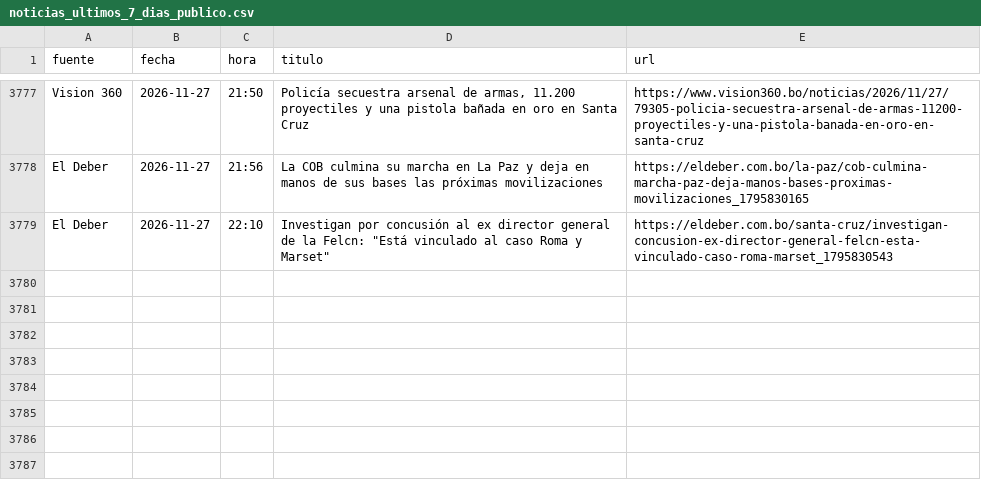
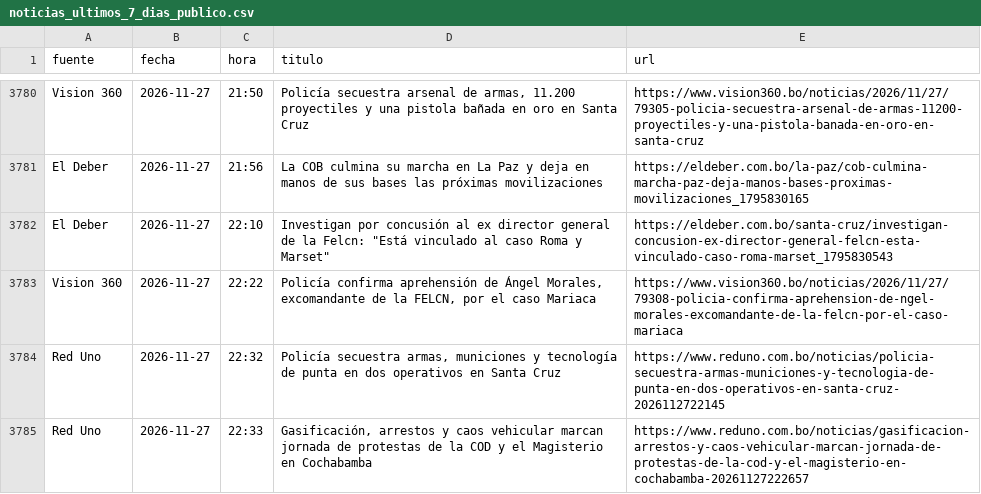
Before and after one commit to BohozX/Indices-de-Incertidumbre, a CSV file: noticias_ultimos_7_dias_publico.csv, drawn as a sheet; only a part is shown, gaps mark what is left out; the diff covers the shown part only; the diff names each change by its address in the sheet, - before the commit and + after, or states it on an @@ line.

```diff
--- a/noticias_ultimos_7_dias_publico.csv
+++ b/noticias_ultimos_7_dias_publico.csv
+row 3783: Vision 360 | 2026-11-27 | 22:22 | Policía confirma aprehensión de Ángel Morales, excomandante de la FELCN, por el caso Mariaca | https://www.vision360.bo/noticias/2026/11/27/79308-policia-confirma-aprehension-de-ngel-morales-excomandante-de-la-felcn-por-el-caso-mariaca
+row 3784: Red Uno | 2026-11-27 | 22:32 | Policía secuestra armas, municiones y tecnología de punta en dos operativos en Santa Cruz | https://www.reduno.com.bo/noticias/policia-secuestra-armas-municiones-y-tecnologia-de-punta-en-dos-operativos-en-santa-cruz-2026112722145
+row 3785: Red Uno | 2026-11-27 | 22:33 | Gasificación, arrestos y caos vehicular marcan jornada de protestas de la COD y el Magisterio en Cochabamba | https://www.reduno.com.bo/noticias/gasificacion-arrestos-y-caos-vehicular-marcan-jornada-de-protestas-de-la-cod-y-el-magisterio-en-cochabamba-20261127222657
```
Also changed, not shown: 6 added rows elsewhere in this file, 3 other files.
